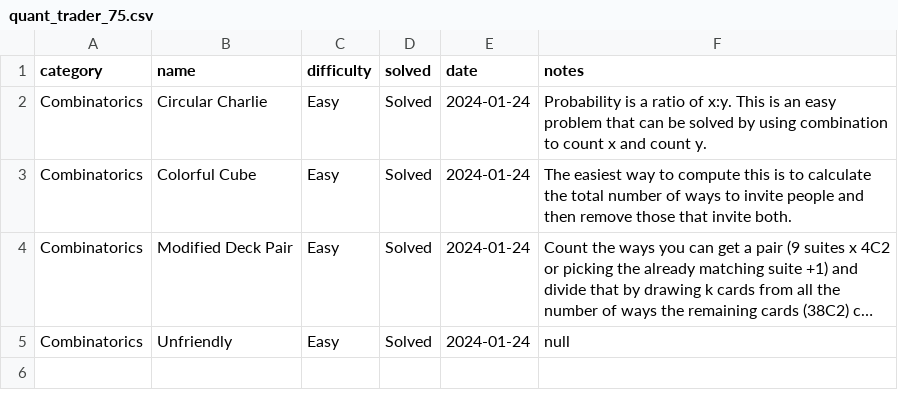
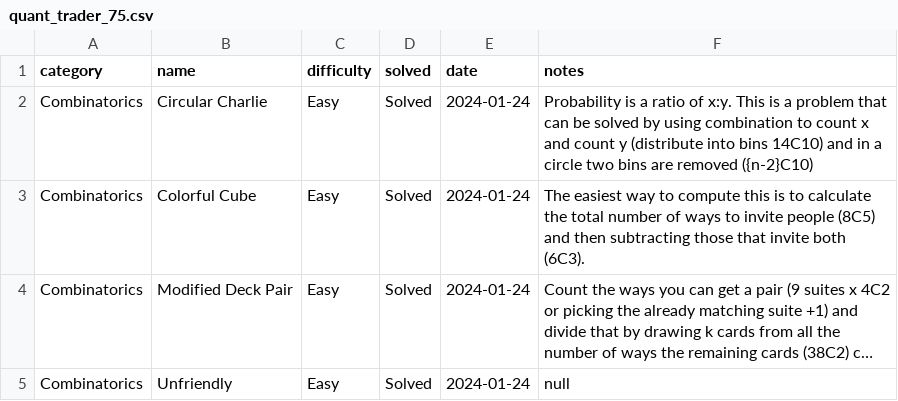
Before and after one commit to jaymarichua/quant-q-a, a CSV file: quant_trader_75.csv, drawn as a sheet; long unchanged cells end in …; the diff names each change by its address in the sheet, - before the commit and + after, or states it on an @@ line.

Commit message:
Update quant_trader_75.csv

```diff
--- a/quant_trader_75.csv
+++ b/quant_trader_75.csv
-F2 (notes): …This is an easy problem that can be solved by using combination to count x and count y.
+F2 (notes): …This is a problem that can be solved by using combination to count x and count y (distribute into bins 14C10) and in a circle two bins are removed ({n-2}C10)
-F3 (notes): …invite people and then remove those that invite both.
+F3 (notes): …invite people (8C5) and then subtracting those that invite both (6C3).
```
